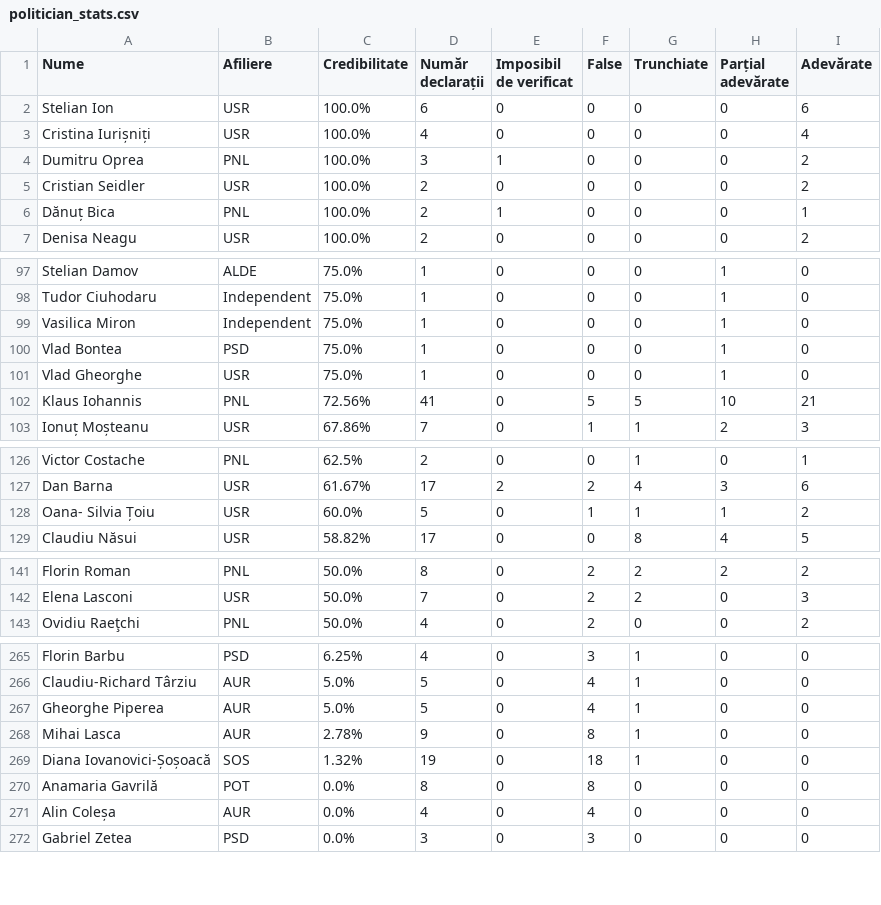
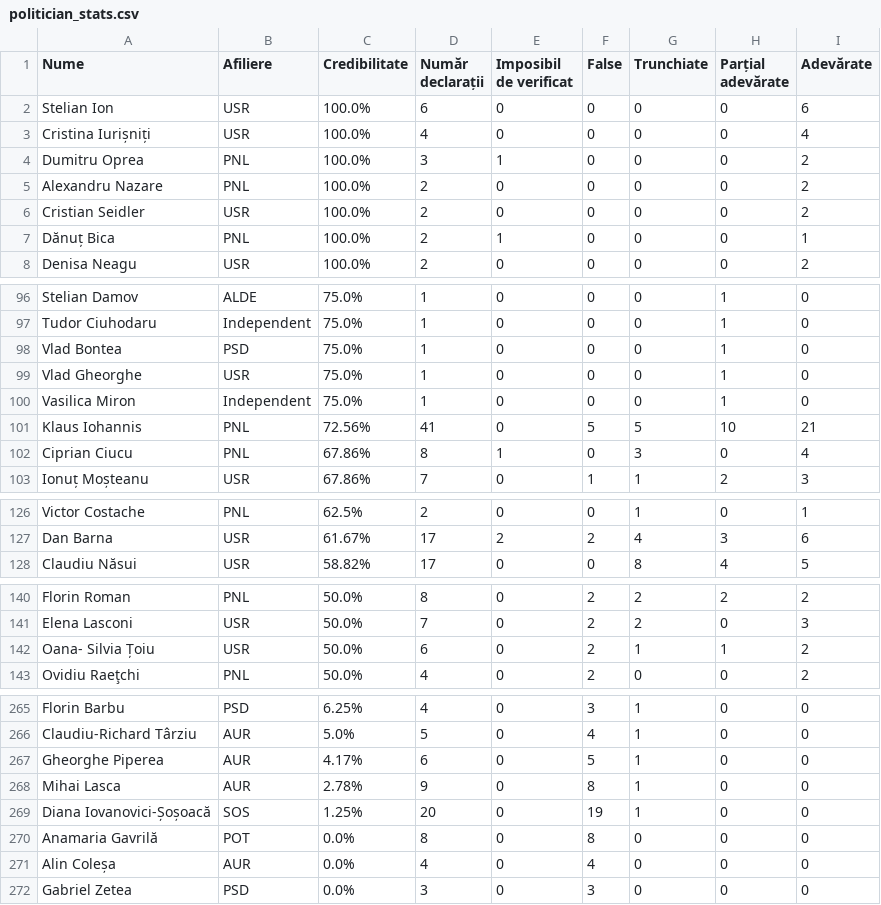
Before and after one commit to FlorinBalint/factual_checker, a CSV file: dashboard/politician_stats.csv, drawn as a sheet; only a part is shown, gaps mark what is left out; the diff covers the shown part only.

```diff
--- a/dashboard/politician_stats.csv
+++ b/dashboard/politician_stats.csv
@@ -4,2 +4,3 @@ Cristina Iurișniți,USR,100.0%,4,0,0,0,0,4
 Dumitru Oprea,PNL,100.0%,3,1,0,0,0,2
+Alexandru Nazare,PNL,100.0%,2,0,0,0,0,2
 Cristian Seidler,USR,100.0%,2,0,0,0,0,2
@@ -98,6 +97,7 @@ Stelian Damov,ALDE,75.0%,1,0,0,0,1,0
 Tudor Ciuhodaru,Independent,75.0%,1,0,0,0,1,0
-Vasilica Miron,Independent,75.0%,1,0,0,0,1,0
 Vlad Bontea,PSD,75.0%,1,0,0,0,1,0
 Vlad Gheorghe,USR,75.0%,1,0,0,0,1,0
+Vasilica Miron,Independent,75.0%,1,0,0,0,1,0
 Klaus Iohannis,PNL,72.56%,41,0,5,5,10,21
+Ciprian Ciucu,PNL,67.86%,8,1,0,3,0,4
 Ionuț Moșteanu,USR,67.86%,7,0,1,1,2,3
@@ -127,3 +127,2 @@ Victor Costache,PNL,62.5%,2,0,0,1,0,1
 Dan Barna,USR,61.67%,17,2,2,4,3,6
-Oana- Silvia Țoiu,USR,60.0%,5,0,1,1,1,2
 Claudiu Năsui,USR,58.82%,17,0,0,8,4,5
@@ -142,2 +141,3 @@ Florin Roman,PNL,50.0%,8,0,2,2,2,2
 Elena Lasconi,USR,50.0%,7,0,2,2,0,3
+Oana- Silvia Țoiu,USR,50.0%,6,0,2,1,1,2
 Ovidiu Raeţchi,PNL,50.0%,4,0,2,0,0,2
@@ -266,5 +266,5 @@ Florin Barbu,PSD,6.25%,4,0,3,1,0,0
 Claudiu-Richard Târziu,AUR,5.0%,5,0,4,1,0,0
-Gheorghe Piperea,AUR,5.0%,5,0,4,1,0,0
+Gheorghe Piperea,AUR,4.17%,6,0,5,1,0,0
 Mihai Lasca,AUR,2.78%,9,0,8,1,0,0
-Diana Iovanovici-Șoșoacă,SOS,1.32%,19,0,18,1,0,0
+Diana Iovanovici-Șoșoacă,SOS,1.25%,20,0,19,1,0,0
 Anamaria Gavrilă,POT,0.0%,8,0,8,0,0,0
```
Also changed, not shown: 1 added row, 3 removed rows, 12 moved rows and 3 edited cells elsewhere in this file.
